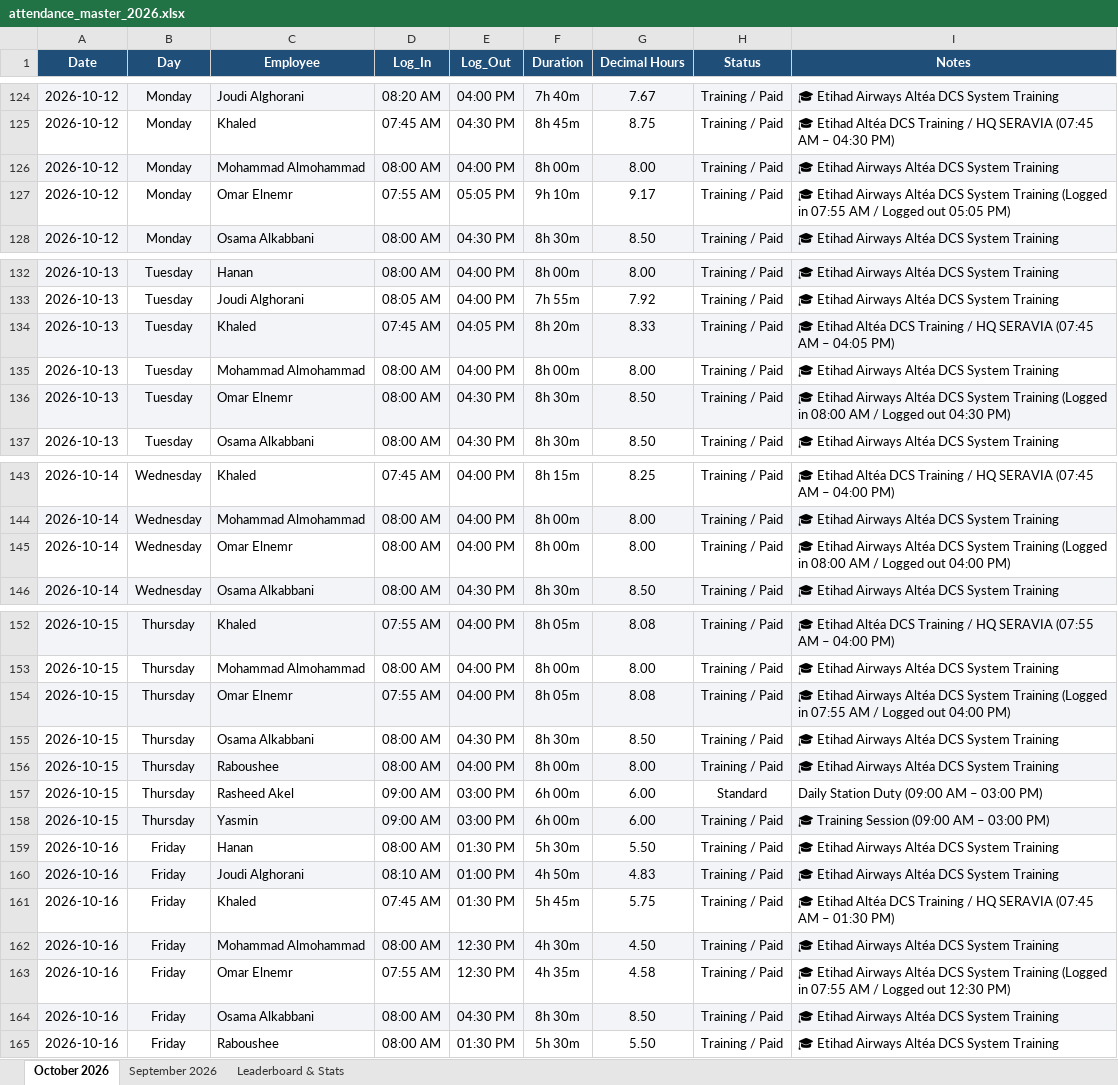
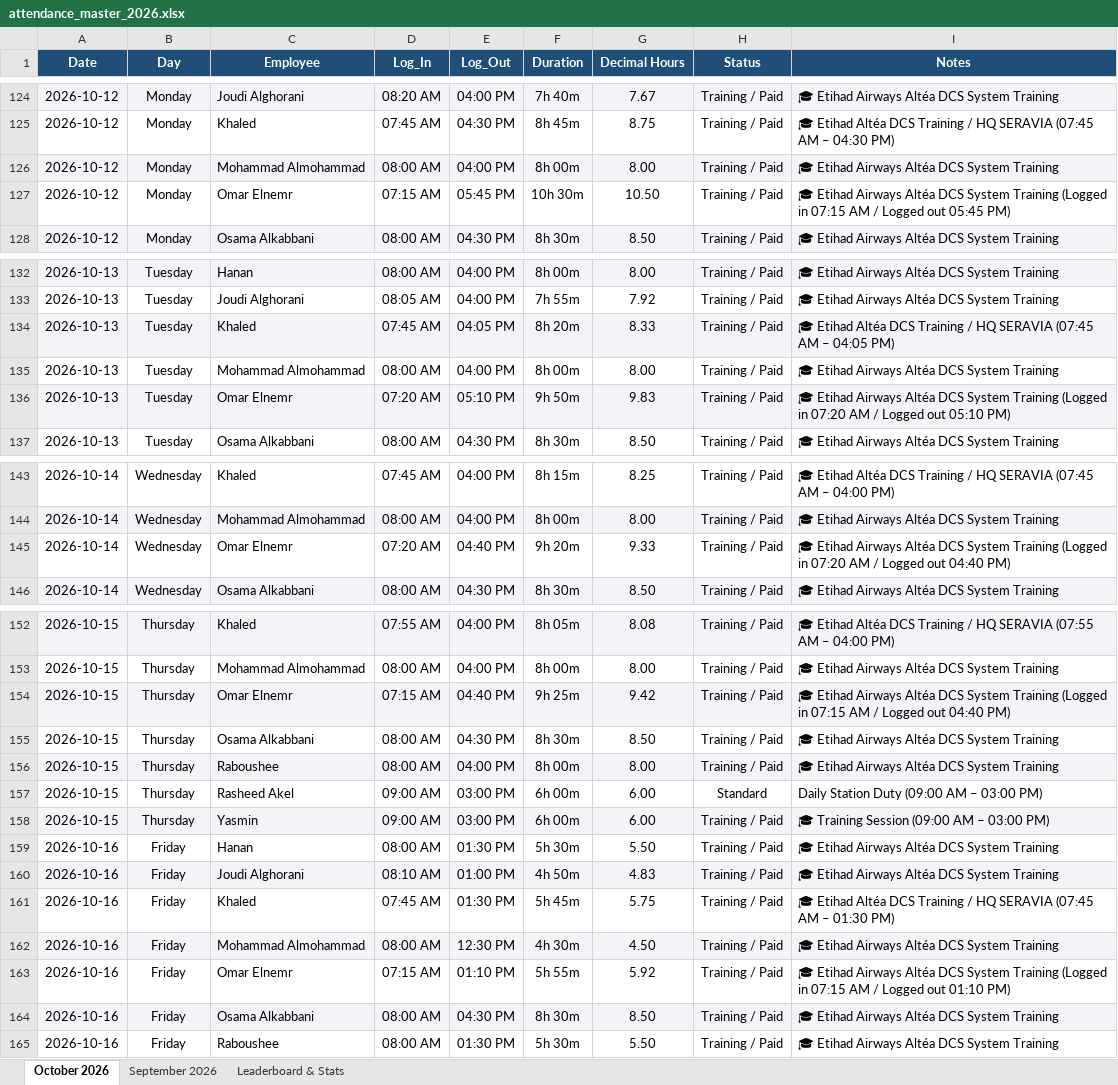
Before and after one commit to xionforbusiness-glitch/aethelgard-vault, an Excel workbook: attendance_master_2026.xlsx, sheet October 2026, drawn as a sheet; only a part is shown, gaps mark what is left out; values as stored, in another font and other column widths than the file's, no borders; the diff covers the shown part only; the diff names each change by its address in the sheet, - before the commit and + after, or states it on an @@ line.

```diff
--- a/attendance_master_2026.xlsx (sheet October 2026)
+++ b/attendance_master_2026.xlsx (sheet October 2026)
-D127 (Log_In): 07:55 AM
+D127 (Log_In): 07:15 AM
-E127 (Log_Out): 05:05 PM
+E127 (Log_Out): 05:45 PM
-F127 (Duration): 9h 10m
+F127 (Duration): 10h 30m
-G127 (Decimal Hours): 9.17
+G127 (Decimal Hours): 10.50
-I127 (Notes): …(Logged in 07:55 AM / Logged out 05:05 PM)
+I127 (Notes): …(Logged in 07:15 AM / Logged out 05:45 PM)
-D136 (Log_In): 08:00 AM
+D136 (Log_In): 07:20 AM
-E136 (Log_Out): 04:30 PM
+E136 (Log_Out): 05:10 PM
-F136 (Duration): 8h 30m
+F136 (Duration): 9h 50m
-G136 (Decimal Hours): 8.50
+G136 (Decimal Hours): 9.83
-I136 (Notes): …(Logged in 08:00 AM / Logged out 04:30 PM)
+I136 (Notes): …(Logged in 07:20 AM / Logged out 05:10 PM)
-D145 (Log_In): 08:00 AM
+D145 (Log_In): 07:20 AM
-E145 (Log_Out): 04:00 PM
+E145 (Log_Out): 04:40 PM
-F145 (Duration): 8h 00m
+F145 (Duration): 9h 20m
-G145 (Decimal Hours): 8.00
+G145 (Decimal Hours): 9.33
-I145 (Notes): …(Logged in 08:00 AM / Logged out 04:00 PM)
+I145 (Notes): …(Logged in 07:20 AM / Logged out 04:40 PM)
-D154 (Log_In): 07:55 AM
+D154 (Log_In): 07:15 AM
-E154 (Log_Out): 04:00 PM
+E154 (Log_Out): 04:40 PM
-F154 (Duration): 8h 05m
+F154 (Duration): 9h 25m
-G154 (Decimal Hours): 8.08
+G154 (Decimal Hours): 9.42
-I154 (Notes): …(Logged in 07:55 AM / Logged out 04:00 PM)
+I154 (Notes): …(Logged in 07:15 AM / Logged out 04:40 PM)
-D163 (Log_In): 07:55 AM
+D163 (Log_In): 07:15 AM
-E163 (Log_Out): 12:30 PM
+E163 (Log_Out): 01:10 PM
-F163 (Duration): 4h 35m
+F163 (Duration): 5h 55m
-G163 (Decimal Hours): 4.58
+G163 (Decimal Hours): 5.92
-I163 (Notes): …(Logged in 07:55 AM / Logged out 12:30 PM)
+I163 (Notes): …(Logged in 07:15 AM / Logged out 01:10 PM)
```
Also changed, not shown: 1 added row and 48 edited cells elsewhere in this sheet, sheet Leaderboard & Stats, omar_elnemr_attendance_2026.xlsx, omar_elnemr_attendance_october_2026.xlsx, 3 other files.
